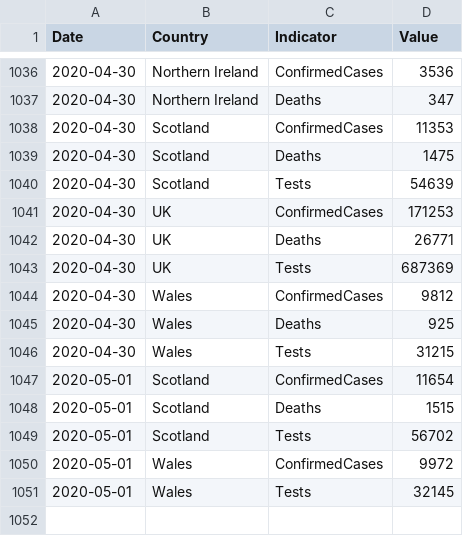
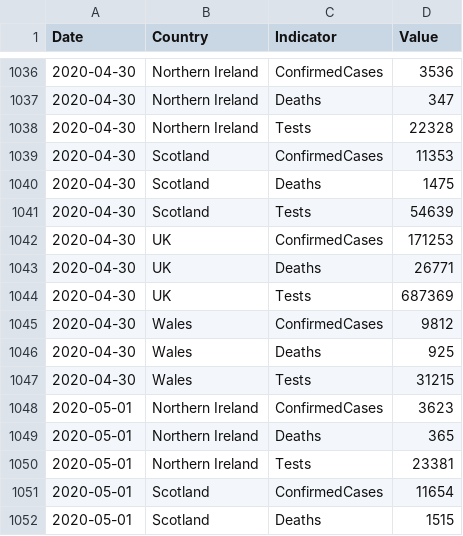
Before and after one commit to tomwhite/covid-19-uk-data, a CSV file: data/covid-19-indicators-uk.csv, drawn as a sheet; only a part is shown, gaps mark what is left out; the shorter side is filled out with more unchanged rows; the diff names each change by its address in the sheet, - before the commit and + after, or states it on an @@ line.

```diff
--- a/data/covid-19-indicators-uk.csv
+++ b/data/covid-19-indicators-uk.csv
+row 1038: 2020-04-30 | Northern Ireland | Tests | 22328
+row 1048: 2020-05-01 | Northern Ireland | ConfirmedCases | 3623
+row 1049: 2020-05-01 | Northern Ireland | Deaths | 365
+row 1050: 2020-05-01 | Northern Ireland | Tests | 23381
```
Also changed, not shown: data/covid-19-totals-northern-ireland.csv, 3 other files.
